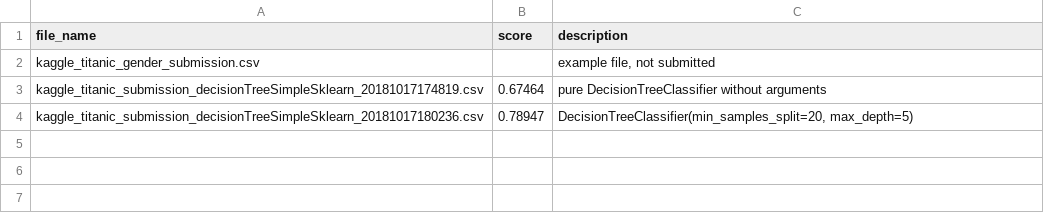
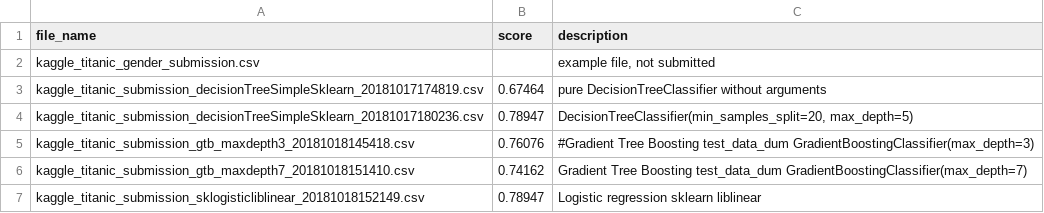
Before and after one commit to dtyszkajr/kaggle_random, a CSV file: submissions_scores.csv, drawn as a sheet; the diff names each change by its address in the sheet, - before the commit and + after, or states it on an @@ line.

Commit message:
refactored notebook, added plots for exploring data, added multiple approaches to the problem

```diff
--- a/submissions_scores.csv
+++ b/submissions_scores.csv
+row 5: kaggle_titanic_submission_gtb_maxdepth3_20181018145418.csv | 0.76076 | #Gradient Tree Boosting test_data_dum GradientBoostingClassifier(max_depth=3)
+row 6: kaggle_titanic_submission_gtb_maxdepth7_20181018151410.csv | 0.74162 | Gradient Tree Boosting test_data_dum GradientBoostingClassifier(max_depth=7)
+row 7: kaggle_titanic_submission_sklogisticliblinear_20181018152149.csv | 0.78947 | Logistic regression sklearn liblinear
```
Also changed, not shown: 1 other file.
